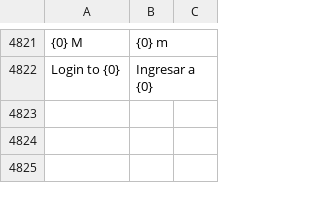
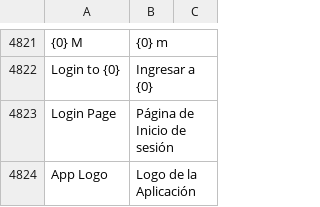
Before and after one commit to fproldan/frappe, a CSV file: frappe/translations/es.csv, drawn as a sheet; only a part is shown, gaps mark what is left out; the diff names each change by its address in the sheet, - before the commit and + after, or states it on an @@ line.

Commit message:
fix: login options

```diff
--- a/frappe/translations/es.csv
+++ b/frappe/translations/es.csv
+row 4823: Login Page | Página de Inicio de sesión
+row 4824: App Logo | Logo de la Aplicación
```
